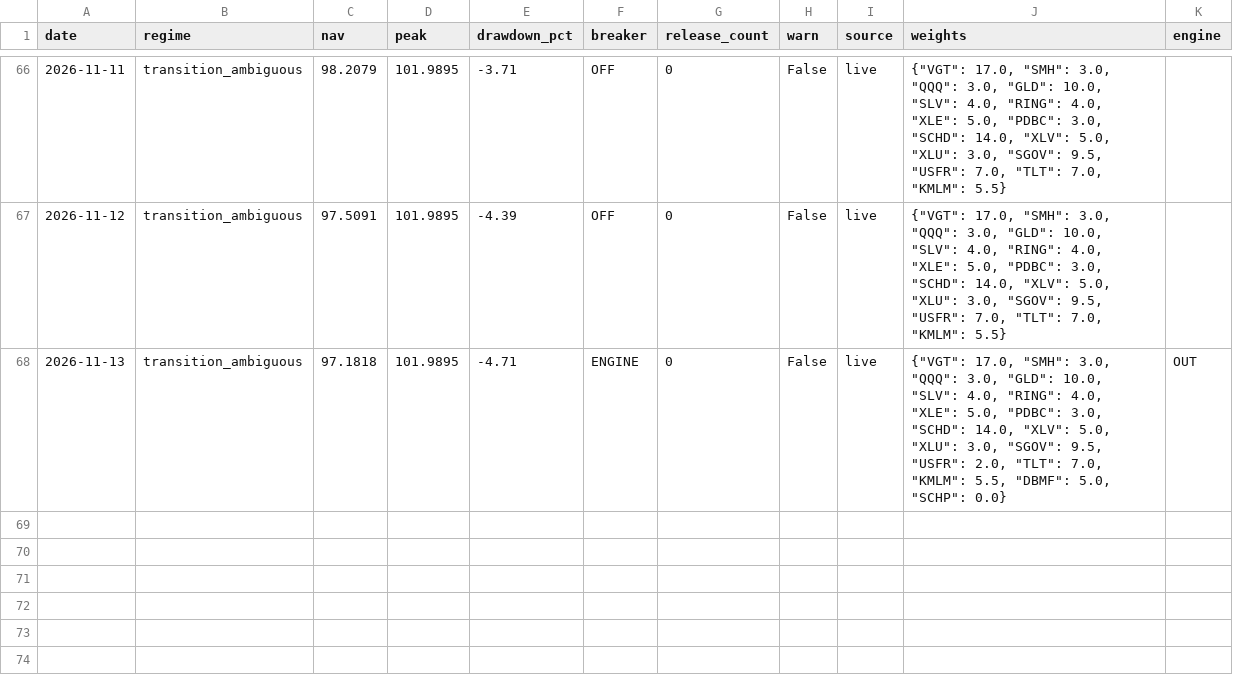
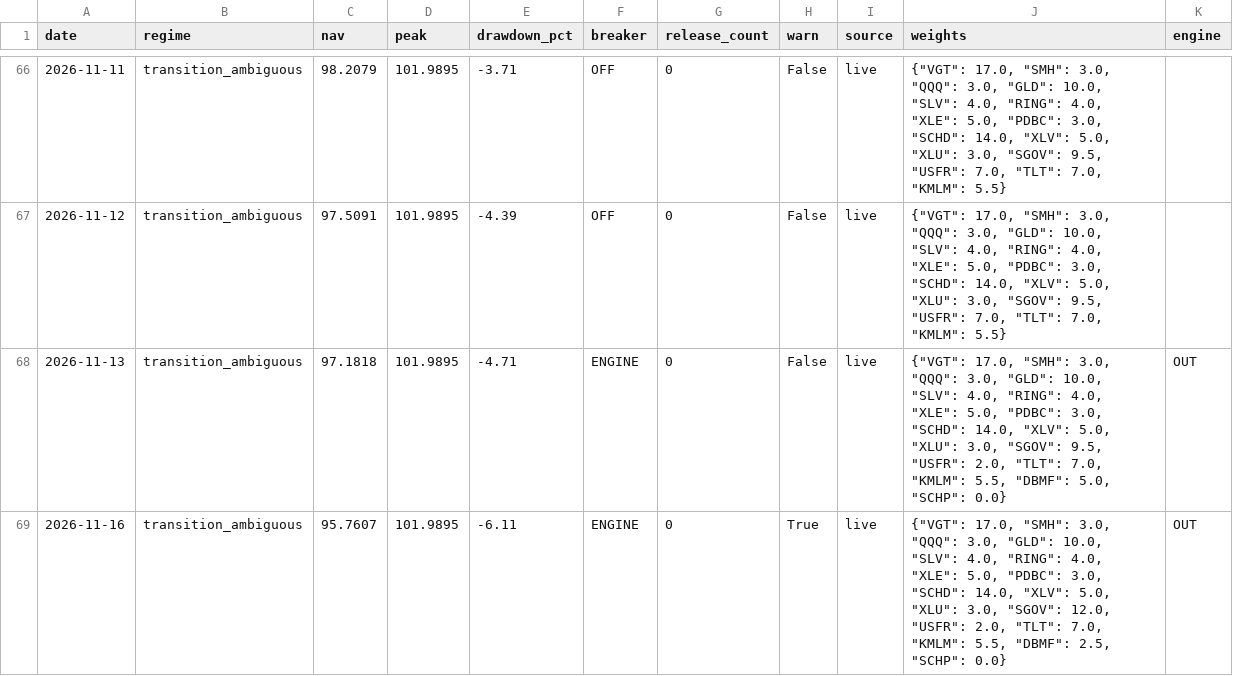
Before and after one commit to timothylundeen2008-web/Portfolio-Tracker, a CSV file: data/model_book.csv, drawn as a sheet; only a part is shown, gaps mark what is left out; the diff names each change by its address in the sheet, - before the commit and + after, or states it on an @@ line.

```diff
--- a/data/model_book.csv
+++ b/data/model_book.csv
+row 69: 2026-11-16 | transition_ambiguous | 95.7607 | 101.9895 | -6.11 | ENGINE | 0 | True | live | {"VGT": 17.0, "SMH": 3.0, "QQQ": 3.0, "GLD": 10.0, "SLV": 4.0, "RING": 4.0, "XLE": 5.0, "PDBC": 3.0, "SCHD": 14.0, "XLV": 5.0, "XLU": 3.0, "SGOV": 12.0, "USFR": 2.0, "TLT": 7.0, "KMLM": 5.5, "DBMF": 2.5, "SCHP": 0.0} | OUT
```
Also changed, not shown: data/signal_outcomes.csv, 2 other files.
